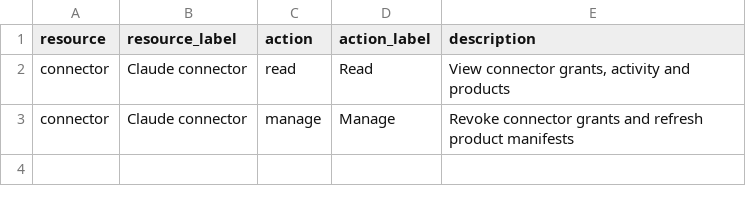
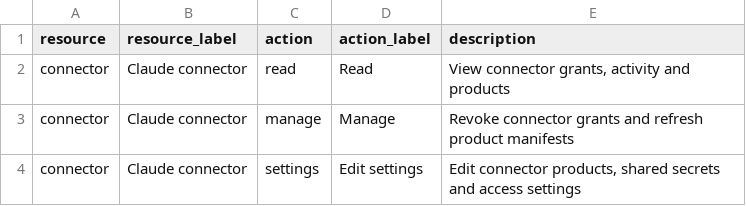
Before and after one commit to jayson-odoo/foundryx-shared-service, a CSV file: service_backend/modules/connector/permissions/permissions.csv, drawn as a sheet; the diff names each change by its address in the sheet, - before the commit and + after, or states it on an @@ line.

```diff
--- a/service_backend/modules/connector/permissions/permissions.csv
+++ b/service_backend/modules/connector/permissions/permissions.csv
+row 4: connector | Claude connector | settings | Edit settings | Edit connector products, shared secrets and access settings
```
Also changed, not shown: 18 other files.
